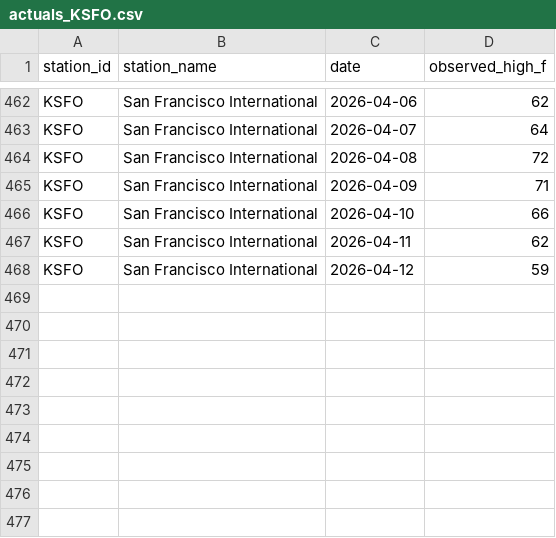
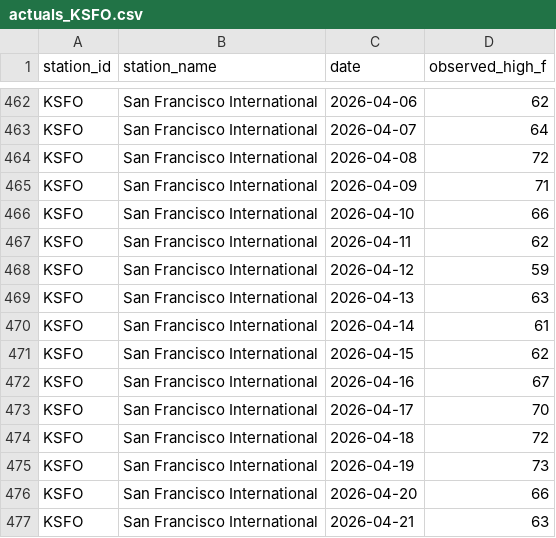
Before and after one commit to foxandfortune/Weather, a CSV file: data/actuals_KSFO.csv, drawn as a sheet; only a part is shown, gaps mark what is left out.

```diff
--- a/data/actuals_KSFO.csv
+++ b/data/actuals_KSFO.csv
@@ -468 +468,10 @@ KSFO,San Francisco International,2026-04-11,62
 KSFO,San Francisco International,2026-04-12,59
+KSFO,San Francisco International,2026-04-13,63
+KSFO,San Francisco International,2026-04-14,61
+KSFO,San Francisco International,2026-04-15,62
+KSFO,San Francisco International,2026-04-16,67
+KSFO,San Francisco International,2026-04-17,70
+KSFO,San Francisco International,2026-04-18,72
+KSFO,San Francisco International,2026-04-19,73
+KSFO,San Francisco International,2026-04-20,66
+KSFO,San Francisco International,2026-04-21,63
```
Also changed, not shown: data/actuals_KDFW.csv, data/actuals_KMIA.csv, 5 other files.
